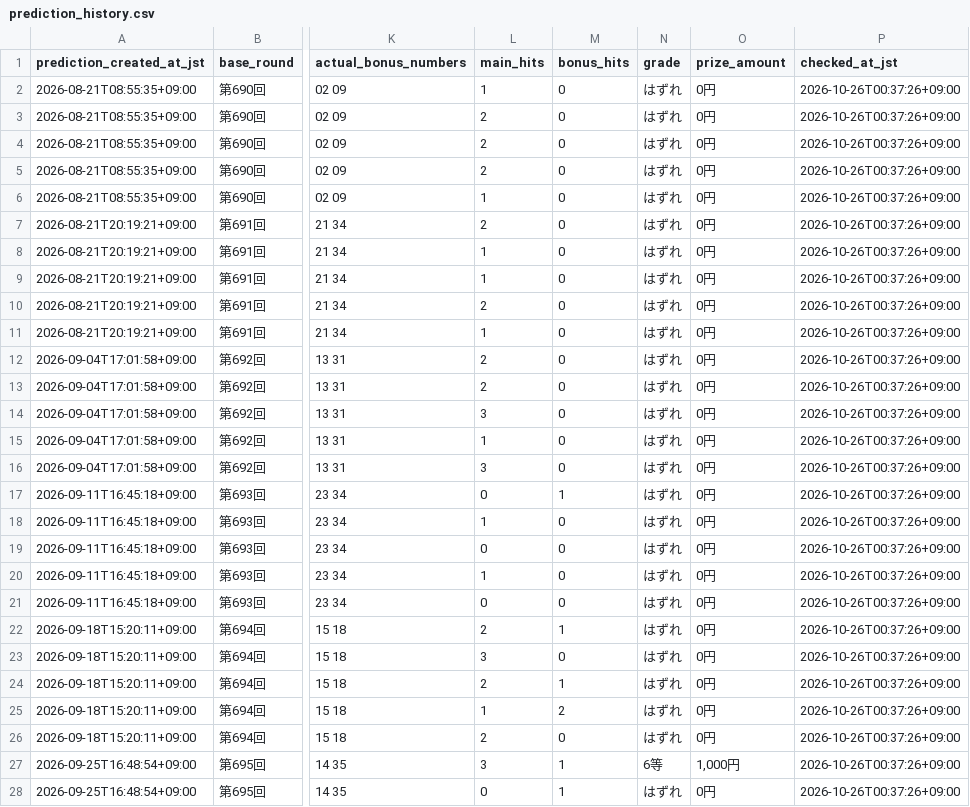
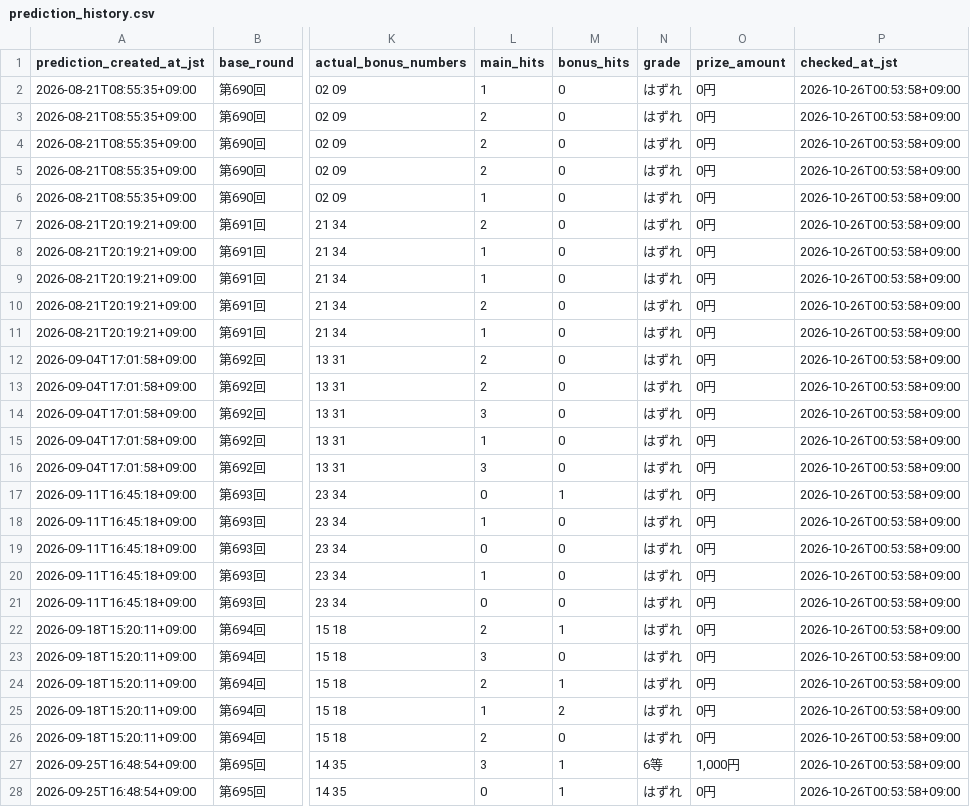
Before and after one commit to Joker7822/LOTO7_AI_AGENT, a CSV file: loto7_agent_output/prediction_history.csv, drawn as a sheet; only a part is shown, gaps mark what is left out; the diff covers the shown part only; the diff names each change by its address in the sheet, - before the commit and + after, or states it on an @@ line.

```diff
--- a/loto7_agent_output/prediction_history.csv
+++ b/loto7_agent_output/prediction_history.csv
-P2:P28 (checked_at_jst): 2026-10-26T00:37:26+09:00
+P2:P28 (checked_at_jst): 2026-10-26T00:53:58+09:00
```
Also changed, not shown: 23 edited cells elsewhere in this file, 6 other files.
